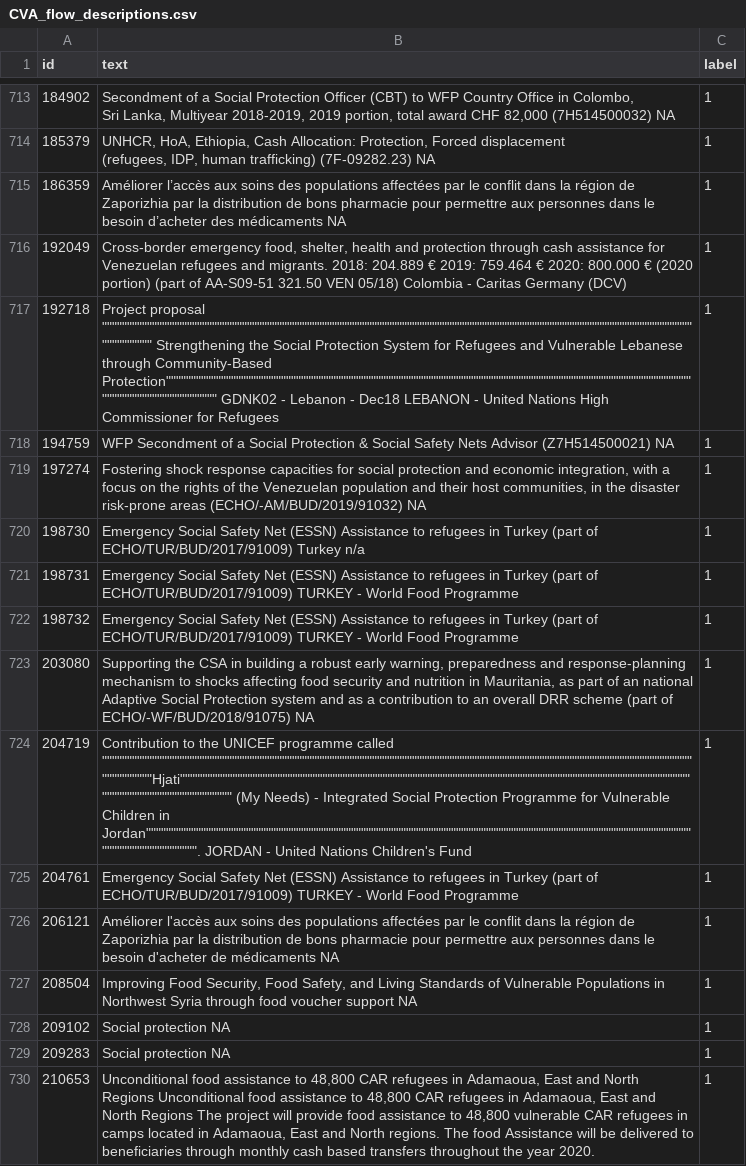
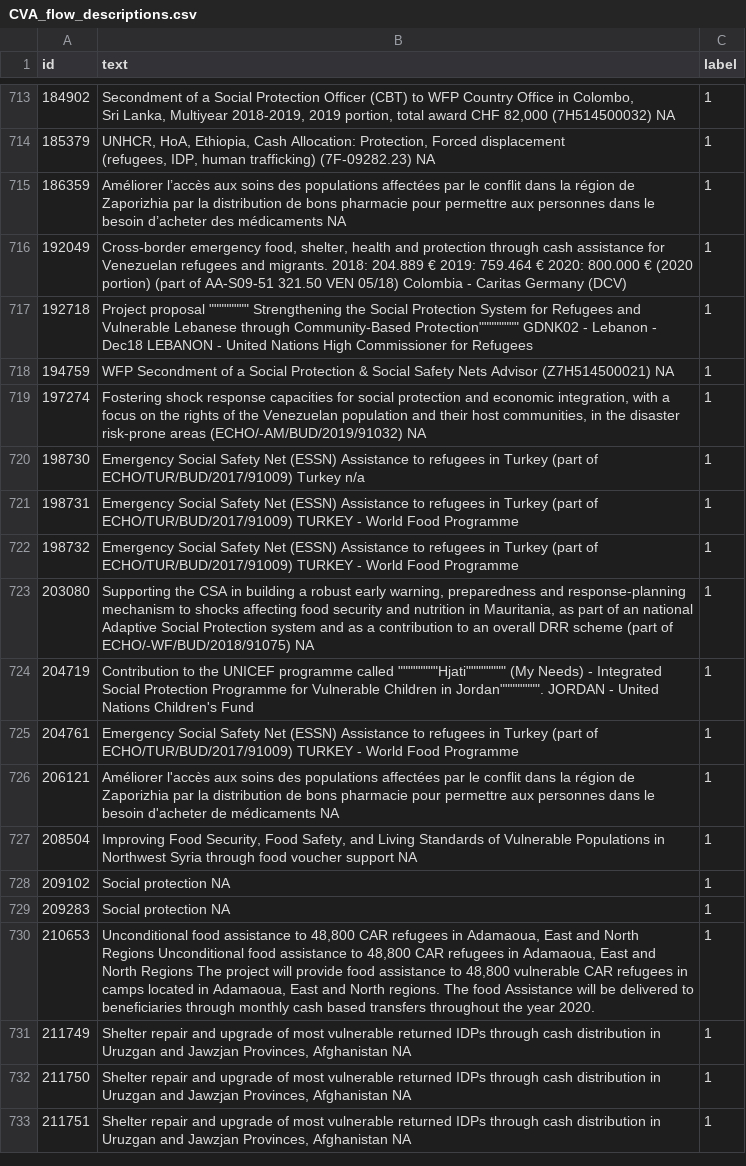
Before and after one commit to The-CALP-Network/CALP-CVA-Tracking-Pipeline, a CSV file: classifier_code/CVA_flow_descriptions.csv, drawn as a sheet; only a part is shown, gaps mark what is left out; the shorter side is filled out with more unchanged rows; the diff covers the shown part only; the diff names each change by its address in the sheet, - before the commit and + after, or states it on an @@ line.

```diff
--- a/classifier_code/CVA_flow_descriptions.csv
+++ b/classifier_code/CVA_flow_descriptions.csv
-B717 (text): Project proposal """""""""""""""""""""""""""""""""""""""""""""""""""""""""""""""""""""""""""""""""""""""""""""""""""""""""""""""""""""""""""""""" Strengthening the Social Protection System for Refugees and Vulnerable Lebanese through Community-Based Protection"""""""""""""""""""""""""""""""""""""""""""""""""""""""""""""""""""""""""""""""""""""""""""""""""""""""""""""""""""""""""""""""" GDNK02 -…
+B717 (text): Project proposal """""""" Strengthening the Social Protection System for Refugees and Vulnerable Lebanese through Community-Based Protection"""""""" GDNK02 -…
-B724 (text): …programme called """"""""""""""""""""""""""""""""""""""""""""""""""""""""""""""""""""""""""""""""""""""""""""""""""""""""""""""""""""""""""""""""Hjati"""""""""""""""""""""""""""""""""""""""""""""""""""""""""""""""""""""""""""""""""""""""""""""""""""""""""""""""""""""""""""""""" (My Needs) - Integrated Social Protection Programme for Vulnerable Children in Jordan"""""""""""""""""""""""""""""""""""""""""""""""""""""""""""""""""""""""""""""""""""""""""""""""""""""""""""""""""""""""""""""""". JORDAN -…
+B724 (text): …programme called """"""""Hjati"""""""" (My Needs) - Integrated Social Protection Programme for Vulnerable Children in Jordan"""""""". JORDAN -…
```
Also changed, not shown: 15 edited cells elsewhere in this file, classifier_code/fts_to_inference.csv, classifier_code/fts_to_inference_output.csv, 13 other files.
